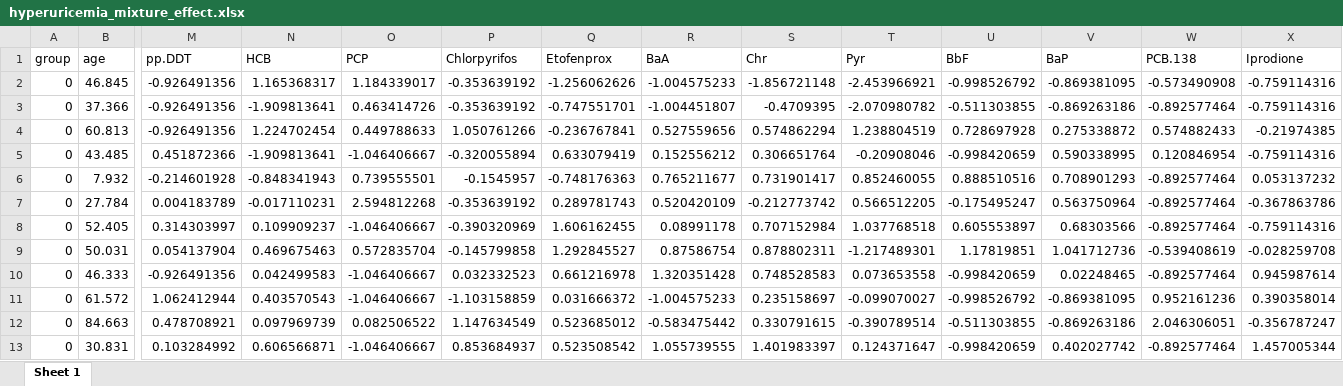
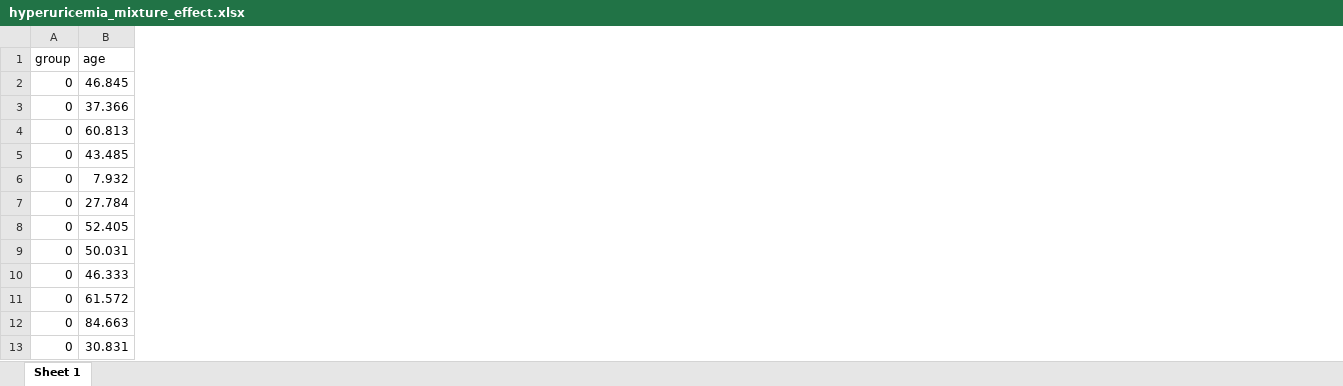
Before and after one commit to youlei2023/ExposomeAtlas, an Excel workbook: example/hyperuricemia_mixture_effect.xlsx, sheet Sheet 1, drawn as a sheet; only a part is shown, gaps mark what is left out; values as stored, in another font and other column widths than the file's, no borders; the diff covers the shown part only; the diff names each change by its address in the sheet, - before the commit and + after, or states it on an @@ line.

```diff
--- a/example/hyperuricemia_mixture_effect.xlsx (sheet Sheet 1)
+++ b/example/hyperuricemia_mixture_effect.xlsx (sheet Sheet 1)
-column M (pp.DDT), rows 2-13: -0.926491356 | -0.926491356 | -0.926491356 | 0.451872366 | -0.214601928 | 0.004183789 | 0.314303997 | 0.054137904 | -0.926491356 | 1.062412944 | 0.478708921 | 0.103284992
-column N (HCB), rows 2-13: 1.165368317 | -1.909813641 | 1.224702454 | -1.909813641 | -0.848341943 | -0.017110231 | 0.109909237 | 0.469675463 | 0.042499583 | 0.403570543 | 0.097969739 | 0.606566871
-column O (PCP), rows 2-13: 1.184339017 | 0.463414726 | 0.449788633 | -1.046406667 | 0.739555501 | 2.594812268 | -1.046406667 | 0.572835704 | -1.046406667 | -1.046406667 | 0.082506522 | -1.046406667
-column P (Chlorpyrifos), rows 2-13: -0.353639192 | -0.353639192 | 1.050761266 | -0.320055894 | -0.1545957 | -0.353639192 | -0.390320969 | -0.145799858 | 0.032332523 | -1.103158859 | 1.147634549 | 0.853684937
-column Q (Etofenprox), rows 2-13: -1.256062626 | -0.747551701 | -0.236767841 | 0.633079419 | -0.748176363 | 0.289781743 | 1.606162455 | 1.292845527 | 0.661216978 | 0.031666372 | 0.523685012 | 0.523508542
-column R (BaA), rows 2-13: -1.004575233 | -1.004451807 | 0.527559656 | 0.152556212 | 0.765211677 | 0.520420109 | 0.08991178 | 0.87586754 | 1.320351428 | -1.004575233 | -0.583475442 | 1.055739555
-column S (Chr), rows 2-13: -1.856721148 | -0.4709395 | 0.574862294 | 0.306651764 | 0.731901417 | -0.212773742 | 0.707152984 | 0.878802311 | 0.748528583 | 0.235158697 | 0.330791615 | 1.401983397
-column T (Pyr), rows 2-13: -2.453966921 | -2.070980782 | 1.238804519 | -0.20908046 | 0.852460055 | 0.566512205 | 1.037768518 | -1.217489301 | 0.073653558 | -0.099070027 | -0.390789514 | 0.124371647
-column U (BbF), rows 2-13: -0.998526792 | -0.511303855 | 0.728697928 | -0.998420659 | 0.888510516 | -0.175495247 | 0.605553897 | 1.17819851 | -0.998420659 | -0.998526792 | -0.511303855 | -0.998420659
-column V (BaP), rows 2-13: -0.869381095 | -0.869263186 | 0.275338872 | 0.590338995 | 0.708901293 | 0.563750964 | 0.68303566 | 1.041712736 | 0.02248465 | -0.869381095 | -0.869263186 | 0.402027742
-column W (PCB.138), rows 2-13: -0.573490908 | -0.892577464 | 0.574882433 | 0.120846954 | -0.892577464 | -0.892577464 | -0.892577464 | -0.539408619 | -0.892577464 | 0.952161236 | 2.046306051 | -0.892577464
-column X (Iprodione), rows 2-13: -0.759114316 | -0.759114316 | -0.21974385 | -0.759114316 | 0.053137232 | -0.367863786 | -0.759114316 | -0.028259708 | 0.945987614 | 0.390358014 | -0.356787247 | 1.457005344
```
Also changed, not shown: 19 removed columns elsewhere in this sheet, example/hyperuricemia_RCS.xlsx, 2 other files.
